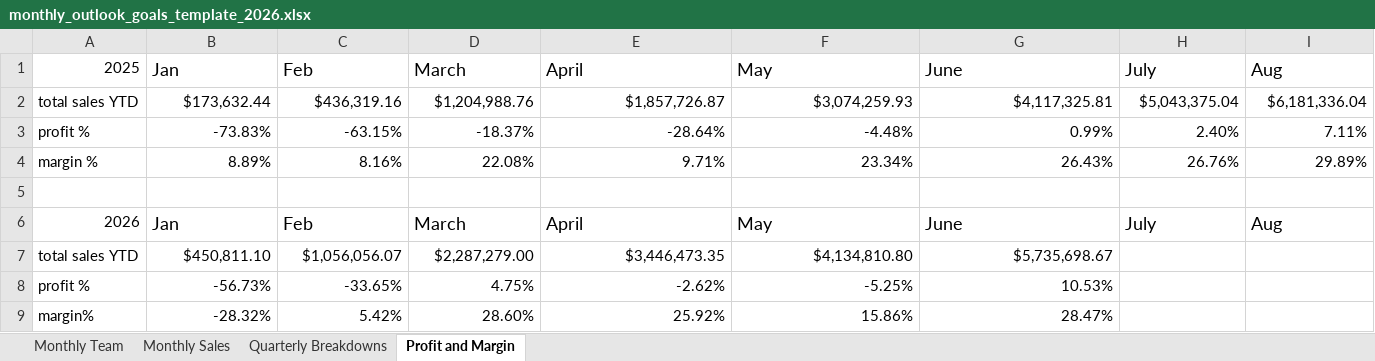
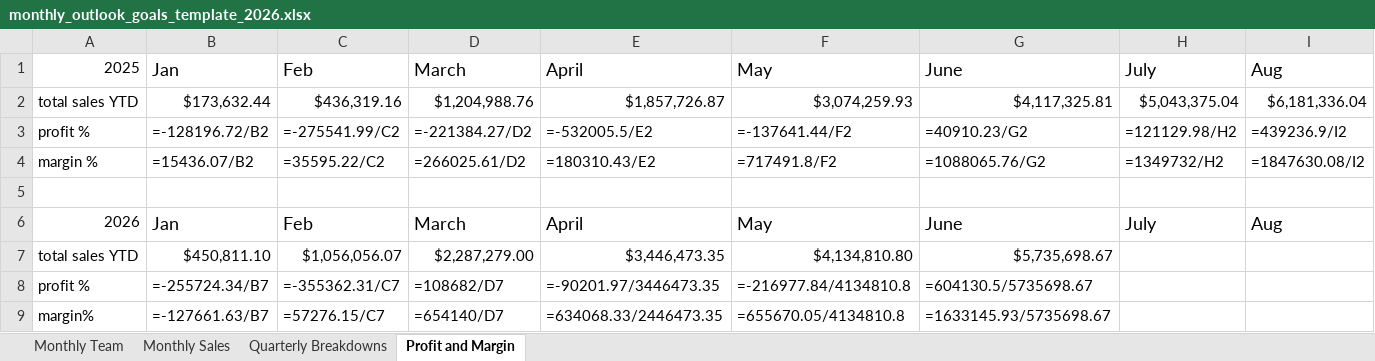
Before and after one commit to ThomasEllison885/pps-hub, an Excel workbook: static/office_ops/monthly_outlook_goals_template_2026.xlsx, sheet Profit and Margin, drawn as a sheet; only a part is shown; values as stored, in another font and other column widths than the file's, no borders; formulas without a stored value are shown as written; charts and pictures not drawn; removed rows and columns are numbered as before the commit, all else as after; rows hold the shown columns only; the diff names each change by its address in the sheet, - before the commit and + after, or states it on an @@ line.

```diff
--- a/static/office_ops/monthly_outlook_goals_template_2026.xlsx (sheet Profit and Margin)
+++ b/static/office_ops/monthly_outlook_goals_template_2026.xlsx (sheet Profit and Margin)
-row 3: profit % | -73.83% | -63.15% | -18.37% | -28.64% | -4.48% | 0.99% | 2.40% | 7.11%
-row 4: margin % | 8.89% | 8.16% | 22.08% | 9.71% | 23.34% | 26.43% | 26.76% | 29.89%
+row 3: profit % | =-128196.72/B2 | =-275541.99/C2 | =-221384.27/D2 | =-532005.5/E2 | =-137641.44/F2 | =40910.23/G2 | =121129.98/H2 | =439236.9/I2
+row 4: margin % | =15436.07/B2 | =35595.22/C2 | =266025.61/D2 | =180310.43/E2 | =717491.8/F2 | =1088065.76/G2 | =1349732/H2 | =1847630.08/I2
-row 8: profit % | -56.73% | -33.65% | 4.75% | -2.62% | -5.25% | 10.53%
-row 9: margin% | -28.32% | 5.42% | 28.60% | 25.92% | 15.86% | 28.47%
+row 8: profit % | =-255724.34/B7 | =-355362.31/C7 | =108682/D7 | =-90201.97/3446473.35 | =-216977.84/4134810.8 | =604130.5/5735698.67
+row 9: margin% | =-127661.63/B7 | =57276.15/C7 | =654140/D7 | =634068.33/2446473.35 | =655670.05/4134810.8 | =1633145.93/5735698.67
```
Also changed, not shown: sheet Monthly Sales, sheet Quarterly Breakdowns, sheet Monthly Team, charts or pictures, 6 other files.
